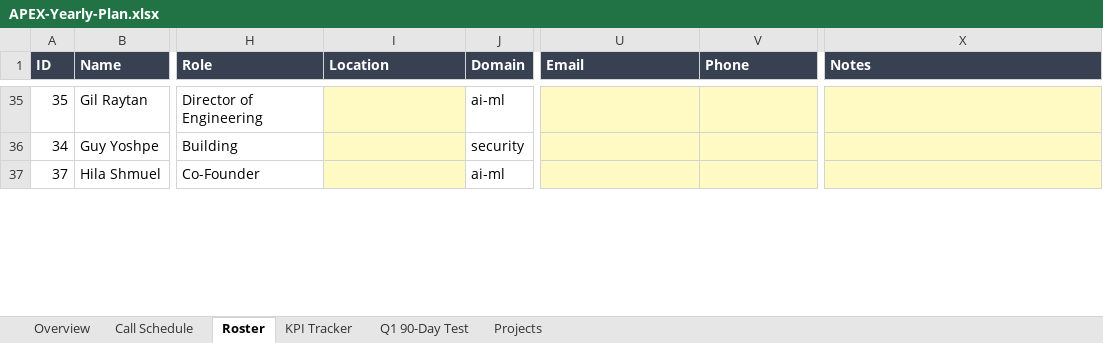
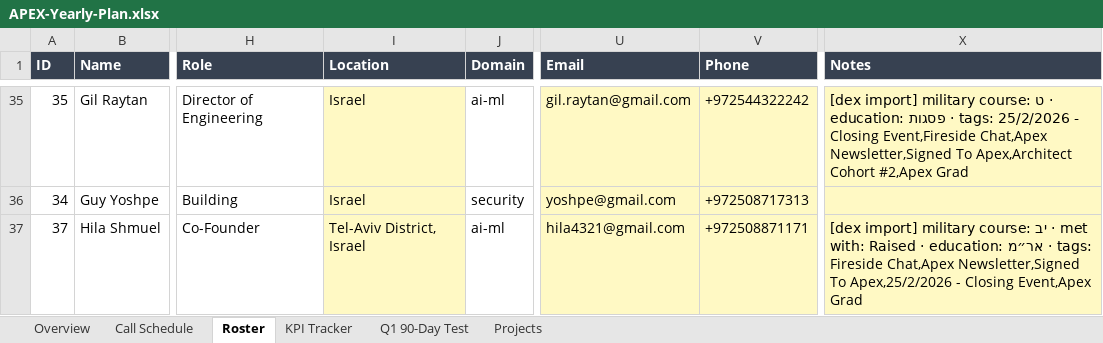
Before and after one commit to nadavdelgo-lang/Gmail_Agent, an Excel workbook: plan/2026-2027/APEX-Yearly-Plan.xlsx, sheet Roster, drawn as a sheet; only a part is shown, gaps mark what is left out; values as stored, in another font and other column widths than the file's, no borders; the diff covers the shown part only; the diff names each change by its address in the sheet, - before the commit and + after, or states it on an @@ line.

```diff
--- a/plan/2026-2027/APEX-Yearly-Plan.xlsx (sheet Roster)
+++ b/plan/2026-2027/APEX-Yearly-Plan.xlsx (sheet Roster)
-I35:I36 (Location): (empty)
+I35:I36 (Location): Israel
-U35 (Email): (empty)
+U35 (Email): gil.raytan@gmail.com
-V35 (Phone): (empty)
+V35 (Phone): +972544322242
-X35 (Notes): (empty)
+X35 (Notes): [dex import] military course: ט · education: פסגות · tags: 25/2/2026 - Closing Event,Fireside Chat,Apex Newsletter,Signed To Apex,Architect Cohort #2,Apex Grad
-U36 (Email): (empty)
+U36 (Email): yoshpe@gmail.com
-V36 (Phone): (empty)
+V36 (Phone): +972508717313
-I37 (Location): (empty)
+I37 (Location): Tel-Aviv District, Israel
-U37 (Email): (empty)
+U37 (Email): hila4321@gmail.com
-V37 (Phone): (empty)
+V37 (Phone): +972508871171
-X37 (Notes): (empty)
+X37 (Notes): [dex import] military course: יב · met with: Raised · education: אר״מ · tags: Fireside Chat,Apex Newsletter,Signed To Apex,25/2/2026 - Closing Event,Apex Grad
```
Also changed, not shown: 260 edited cells elsewhere in this sheet, sheet Call Schedule, 4 other files.
